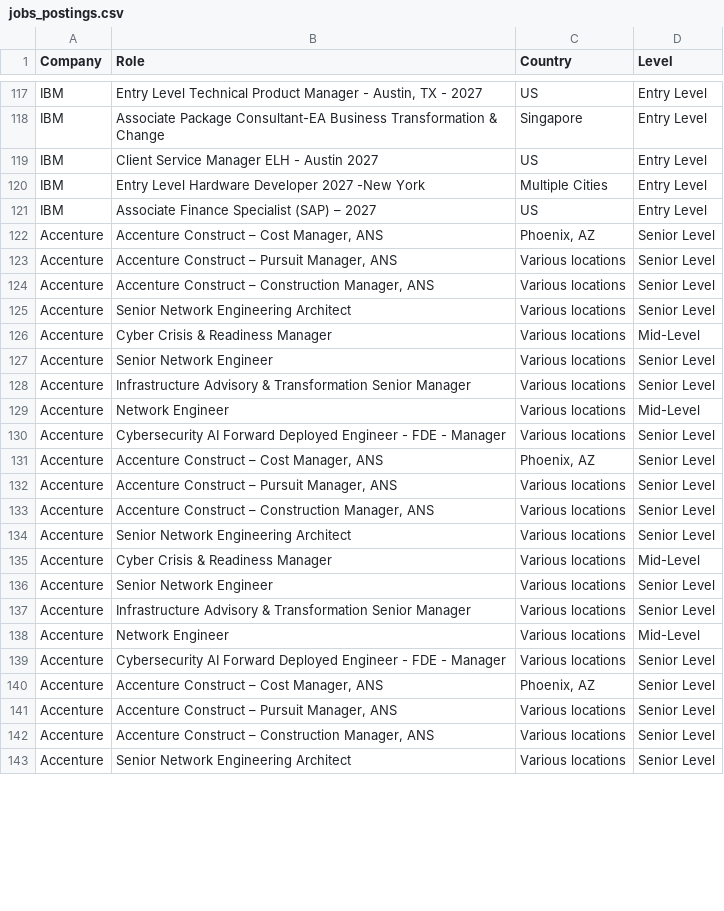
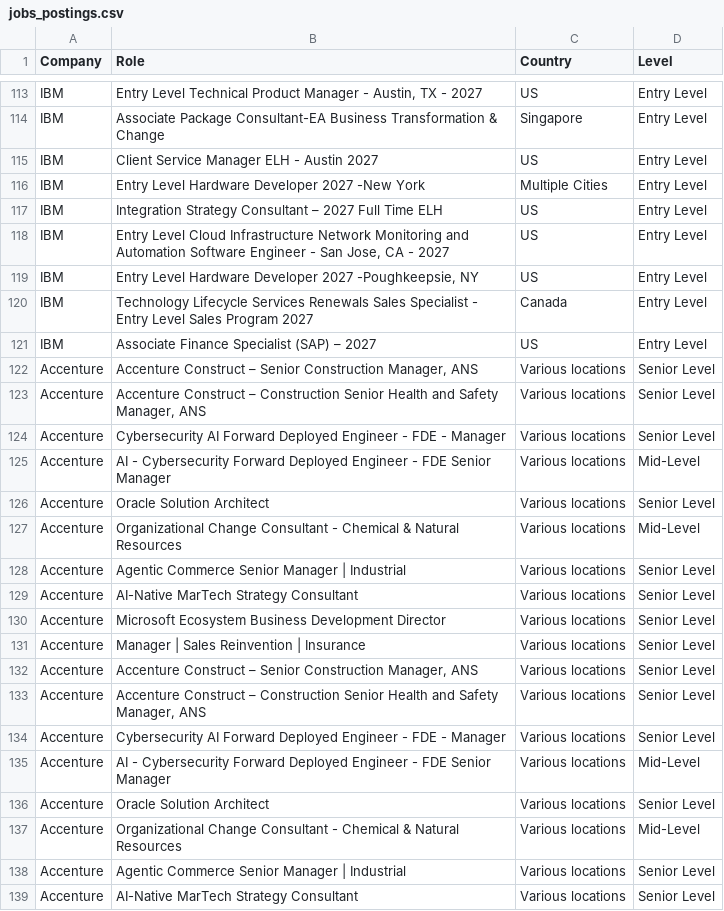
Before and after one commit to nefigarcia/outsourcing-analysis, a CSV file: jobs_postings.csv, drawn as a sheet; only a part is shown, gaps mark what is left out; the diff covers the shown part only.

```diff
--- a/jobs_postings.csv
+++ b/jobs_postings.csv
@@ -120,24 +116,24 @@ IBM,Client Service Manager ELH - Austin 2027,US,Entry Level
 IBM,Entry Level Hardware Developer 2027 -New York,Multiple Cities,Entry Level
+IBM,Integration Strategy Consultant – 2027 Full Time ELH,US,Entry Level
+IBM,"Entry Level Cloud Infrastructure Network Monitoring and Automation Software Engineer - San Jose, CA - 2027",US,Entry Level
+IBM,"Entry Level Hardware Developer 2027 -Poughkeepsie, NY",US,Entry Level
+IBM,Technology Lifecycle Services Renewals Sales Specialist - Entry Level Sales Program 2027,Canada             	      ,Entry Level
 IBM,Associate Finance Specialist (SAP) – 2027,US,Entry Level
-Accenture,"Accenture Construct – Cost Manager, ANS","Phoenix, AZ",Senior Level
-Accenture,"Accenture Construct – Pursuit Manager, ANS",Various locations,Senior Level
-Accenture,"Accenture Construct – Construction Manager, ANS",Various locations,Senior Level
-Accenture,Senior Network Engineering Architect,Various locations,Senior Level
-Accenture,Cyber Crisis & Readiness Manager,Various locations,Mid-Level
-Accenture,Senior Network Engineer,Various locations,Senior Level
-Accenture,Infrastructure Advisory & Transformation Senior Manager,Various locations,Senior Level
-Accenture,Network Engineer,Various locations,Mid-Level
+Accenture,"Accenture Construct – Senior Construction Manager, ANS",Various locations,Senior Level
+Accenture,"Accenture Construct – Construction Senior Health and Safety Manager, ANS",Various locations,Senior Level
 Accenture,Cybersecurity AI Forward Deployed Engineer - FDE - Manager,Various locations,Senior Level
-Accenture,"Accenture Construct – Cost Manager, ANS","Phoenix, AZ",Senior Level
-Accenture,"Accenture Construct – Pursuit Manager, ANS",Various locations,Senior Level
-Accenture,"Accenture Construct – Construction Manager, ANS",Various locations,Senior Level
-Accenture,Senior Network Engineering Architect,Various locations,Senior Level
-Accenture,Cyber Crisis & Readiness Manager,Various locations,Mid-Level
-Accenture,Senior Network Engineer,Various locations,Senior Level
-Accenture,Infrastructure Advisory & Transformation Senior Manager,Various locations,Senior Level
-Accenture,Network Engineer,Various locations,Mid-Level
+Accenture,AI - Cybersecurity Forward Deployed Engineer - FDE Senior Manager,Various locations,Mid-Level
+Accenture,Oracle Solution Architect,Various locations,Senior Level
+Accenture,Organizational Change Consultant - Chemical & Natural Resources,Various locations,Mid-Level
+Accenture,Agentic Commerce Senior Manager | Industrial,Various locations,Senior Level
+Accenture,AI-Native MarTech Strategy Consultant,Various locations,Senior Level
+Accenture,Microsoft Ecosystem Business Development Director,Various locations,Senior Level
+Accenture,Manager | Sales Reinvention | Insurance,Various locations,Senior Level
+Accenture,"Accenture Construct – Senior Construction Manager, ANS",Various locations,Senior Level
+Accenture,"Accenture Construct – Construction Senior Health and Safety Manager, ANS",Various locations,Senior Level
 Accenture,Cybersecurity AI Forward Deployed Engineer - FDE - Manager,Various locations,Senior Level
-Accenture,"Accenture Construct – Cost Manager, ANS","Phoenix, AZ",Senior Level
-Accenture,"Accenture Construct – Pursuit Manager, ANS",Various locations,Senior Level
-Accenture,"Accenture Construct – Construction Manager, ANS",Various locations,Senior Level
-Accenture,Senior Network Engineering Architect,Various locations,Senior Level
+Accenture,AI - Cybersecurity Forward Deployed Engineer - FDE Senior Manager,Various locations,Mid-Level
+Accenture,Oracle Solution Architect,Various locations,Senior Level
+Accenture,Organizational Change Consultant - Chemical & Natural Resources,Various locations,Mid-Level
+Accenture,Agentic Commerce Senior Manager | Industrial,Various locations,Senior Level
+Accenture,AI-Native MarTech Strategy Consultant,Various locations,Senior Level
```
Also changed, not shown: 8 added rows, 12 moved rows and 19 edited cells elsewhere in this file.
